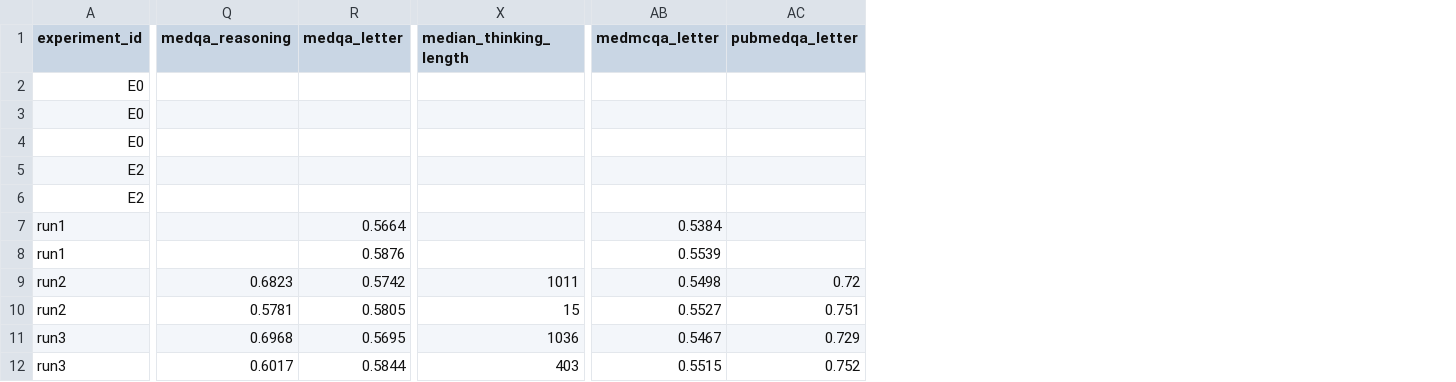
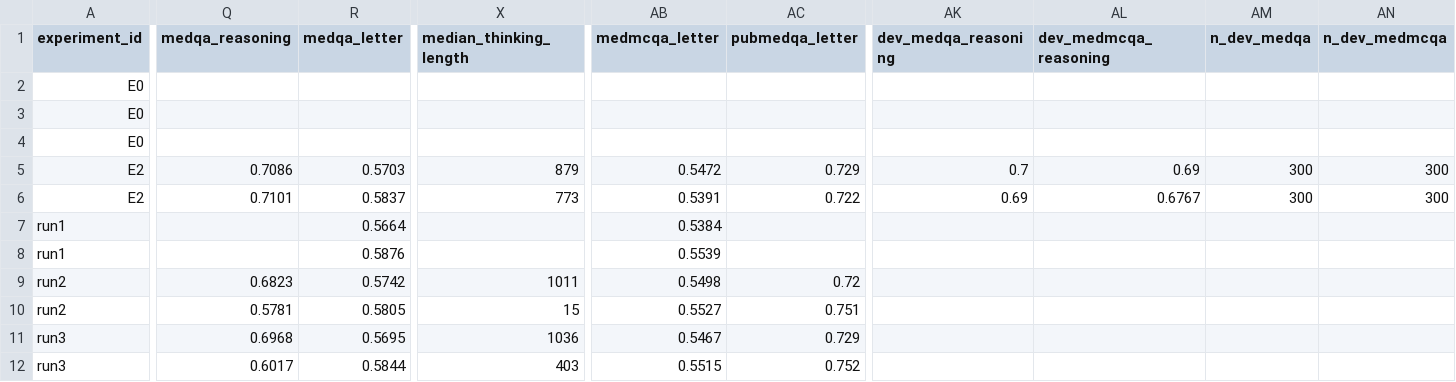
Before and after one commit to garvbahl37-gif/qwen3-4b-medical-finetune, a CSV file: experiments/results.csv, drawn as a sheet; only a part is shown, gaps mark what is left out; the diff covers the shown part only; the diff names each change by its address in the sheet, - before the commit and + after, or states it on an @@ line.

Commit message:
Record E2: training on the model's own verified traces ties the base
E2 trained Qwen3-4B (QLoRA rank 16, lr 5e-5, 249 steps, 1.86 h) on 3,182 of
its own reasoning traces that reached the gold letter, plus 796
answer-only rows. Every stage was scored for both models with vLLM 0.32.0
on the T4. Against the base it is level everywhere:
- dev MedQA reasoning 70.0 vs 69.0 (p 0.76); dev MedMCQA 69.0 vs 67.7 (p 0.64);
- MedQA test reasoning 70.9 vs 71.0 (p 0.94); MedQA letter 57.0 vs 58.4 (p 0.14).
Median thinking fell 7-21%, against run 3's 61%. So the model's own traces
avoid run 3's damage but teach it nothing new; the pre-registered success
criterion was not met, and the base stays the best model.

The same session settled two side questions. The base reaches 70.9% at a
3,072-token budget against 69.7% at 1,536 (p 0.24). vLLM and transformers
agree on 99.6-100% of letter answers, so the engines are interchangeable
for comparisons. results.csv now reads each experiment's own benchmark
files and reports the dev split.

```diff
--- a/experiments/results.csv
+++ b/experiments/results.csv
+column AK (dev_medqa_reasoning), rows 5-6: 0.7 | 0.69
+column AL (dev_medmcqa_reasoning), rows 5-6: 0.69 | 0.6767
+column AM (n_dev_medqa), rows 5-6: 300 | 300
+column AN (n_dev_medmcqa), rows 5-6: 300 | 300
-Q5 (medqa_reasoning): (empty)
+Q5 (medqa_reasoning): 0.7086
-R5 (medqa_letter): (empty)
+R5 (medqa_letter): 0.5703
-X5 (median_thinking_length): (empty)
+X5 (median_thinking_length): 879
-AB5 (medmcqa_letter): (empty)
+AB5 (medmcqa_letter): 0.5472
-AC5 (pubmedqa_letter): (empty)
+AC5 (pubmedqa_letter): 0.729
-Q6 (medqa_reasoning): (empty)
+Q6 (medqa_reasoning): 0.7101
-R6 (medqa_letter): (empty)
+R6 (medqa_letter): 0.5837
-X6 (median_thinking_length): (empty)
+X6 (median_thinking_length): 773
-AB6 (medmcqa_letter): (empty)
+AB6 (medmcqa_letter): 0.5391
-AC6 (pubmedqa_letter): (empty)
+AC6 (pubmedqa_letter): 0.722
```
Also changed, not shown: 7 edited cells elsewhere in this file, 39 other files.
